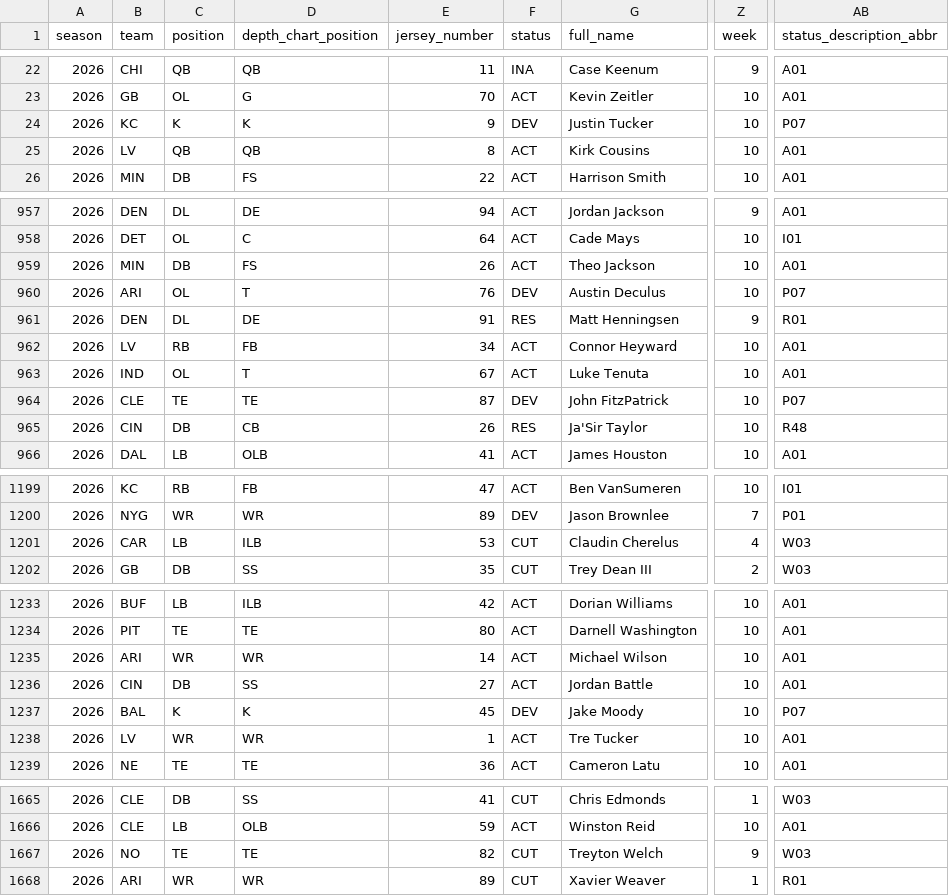
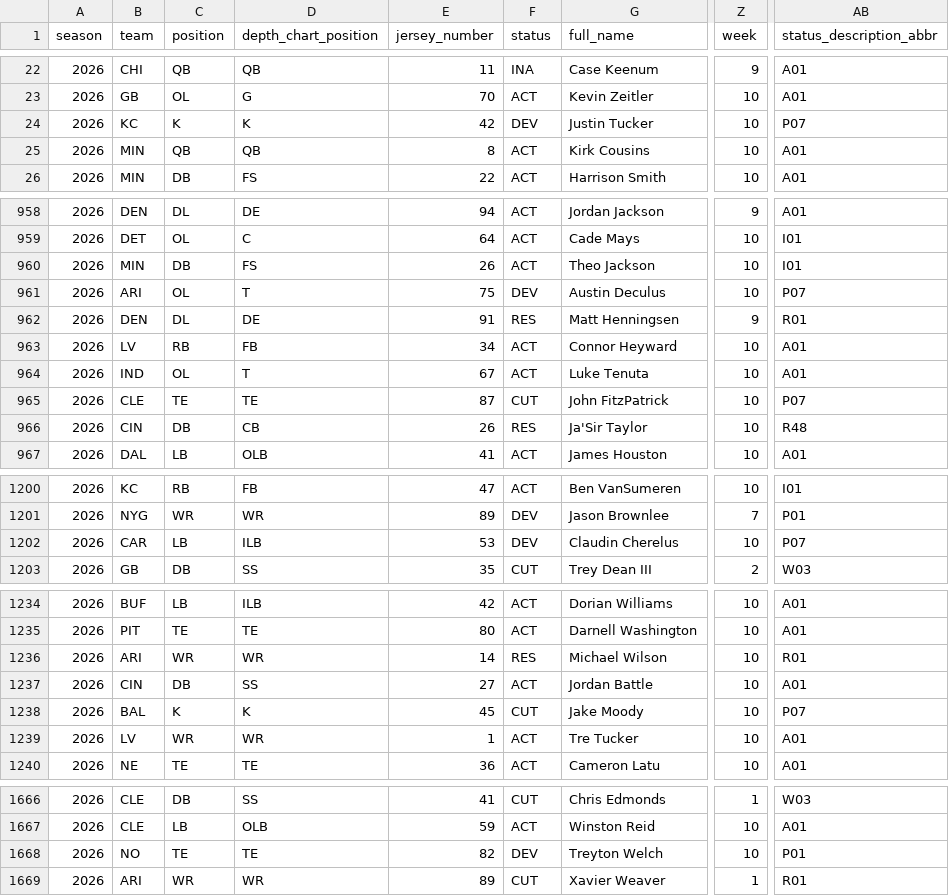
Before and after one commit to kanlerxz87-cyber/NFL3, a CSV file: data/raw/roster_2026.csv, drawn as a sheet; only a part is shown, gaps mark what is left out; addresses are those after the commit; the diff covers the shown part only; the diff names each change by its address in the sheet, - before the commit and + after, or states it on an @@ line.

```diff
--- a/data/raw/roster_2026.csv
+++ b/data/raw/roster_2026.csv
-E24 (jersey_number): 9
+E24 (jersey_number): 42
-B25 (team): LV
+B25 (team): MIN
-AB960 (status_description_abbr): A01
+AB960 (status_description_abbr): I01
-E961 (jersey_number): 76
+E961 (jersey_number): 75
-F965 (status): DEV
+F965 (status): CUT
-F1202 (status): CUT
+F1202 (status): DEV
-Z1202 (week): 4
+Z1202 (week): 10
-AB1202 (status_description_abbr): W03
+AB1202 (status_description_abbr): P07
-F1236 (status): ACT
+F1236 (status): RES
-AB1236 (status_description_abbr): A01
+AB1236 (status_description_abbr): R01
-F1238 (status): DEV
+F1238 (status): CUT
-F1668 (status): CUT
+F1668 (status): DEV
-Z1668 (week): 9
+Z1668 (week): 10
-AB1668 (status_description_abbr): W03
+AB1668 (status_description_abbr): P01
```
Also changed, not shown: 1 added row and 117 edited cells elsewhere in this file, 8 other files.
